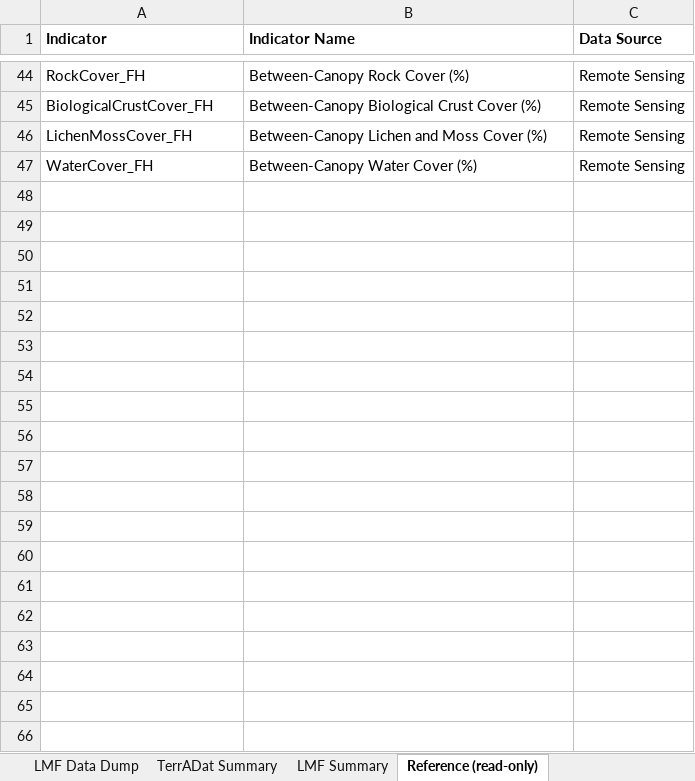
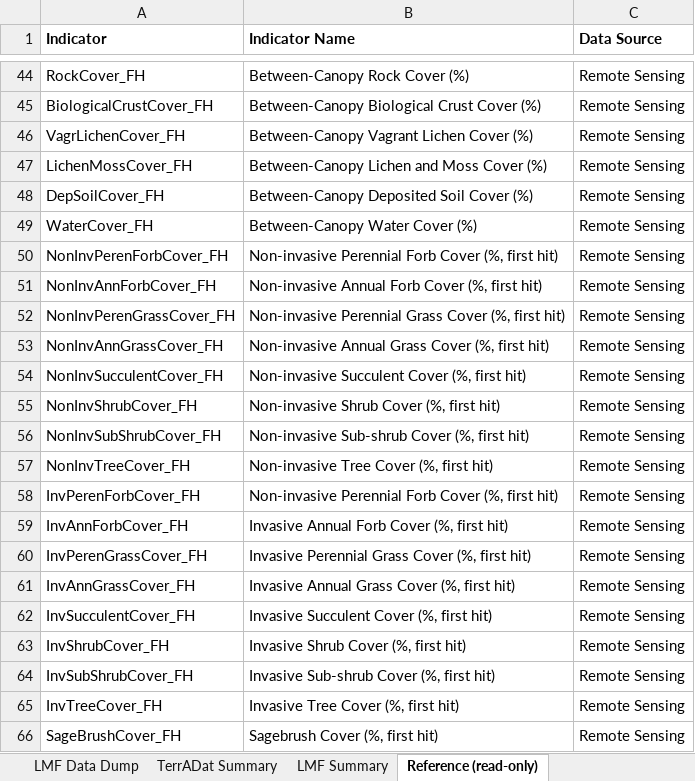
Before and after one commit to smccord/AIM_Analysis, an Excel workbook: TerrestrialAIM_DataAnalysis_Template.xlsx, sheet Reference (read-only), drawn as a sheet; only a part is shown, gaps mark what is left out; values as stored, in another font and other column widths than the file's, no borders; the diff names each change by its address in the sheet, - before the commit and + after, or states it on an @@ line.

Commit message:
Update template

```diff
--- a/TerrestrialAIM_DataAnalysis_Template.xlsx (sheet Reference (read-only))
+++ b/TerrestrialAIM_DataAnalysis_Template.xlsx (sheet Reference (read-only))
+row 46: VagrLichenCover_FH | Between-Canopy Vagrant Lichen Cover (%) | Remote Sensing
+row 48: DepSoilCover_FH | Between-Canopy Deposited Soil Cover (%) | Remote Sensing
+row 50: NonInvPerenForbCover_FH | Non-invasive Perennial Forb Cover (%, first hit) | Remote Sensing
+row 51: NonInvAnnForbCover_FH | Non-invasive Annual Forb Cover (%, first hit) | Remote Sensing
+row 52: NonInvPerenGrassCover_FH | Non-invasive Perennial Grass Cover (%, first hit) | Remote Sensing
+row 53: NonInvAnnGrassCover_FH | Non-invasive Annual Grass Cover (%, first hit) | Remote Sensing
+row 54: NonInvSucculentCover_FH | Non-invasive Succulent Cover (%, first hit) | Remote Sensing
+row 55: NonInvShrubCover_FH | Non-invasive Shrub Cover (%, first hit) | Remote Sensing
+row 56: NonInvSubShrubCover_FH | Non-invasive Sub-shrub Cover (%, first hit) | Remote Sensing
+row 57: NonInvTreeCover_FH | Non-invasive Tree Cover (%, first hit) | Remote Sensing
+row 58: InvPerenForbCover_FH | Non-invasive Perennial Forb Cover (%, first hit) | Remote Sensing
+row 59: InvAnnForbCover_FH | Invasive Annual Forb Cover (%, first hit) | Remote Sensing
+row 60: InvPerenGrassCover_FH | Invasive Perennial Grass Cover (%, first hit) | Remote Sensing
+row 61: InvAnnGrassCover_FH | Invasive Annual Grass Cover (%, first hit) | Remote Sensing
+row 62: InvSucculentCover_FH | Invasive Succulent Cover (%, first hit) | Remote Sensing
+row 63: InvShrubCover_FH | Invasive Shrub Cover (%, first hit) | Remote Sensing
+row 64: InvSubShrubCover_FH | Invasive Sub-shrub Cover (%, first hit) | Remote Sensing
+row 65: InvTreeCover_FH | Invasive Tree Cover (%, first hit) | Remote Sensing
+row 66: SageBrushCover_FH | Sagebrush Cover (%, first hit) | Remote Sensing
```
Also changed, not shown: sheet TerrADat Summary, sheet Monitoring Objectives, sheet LMF Summary, charts or pictures.
